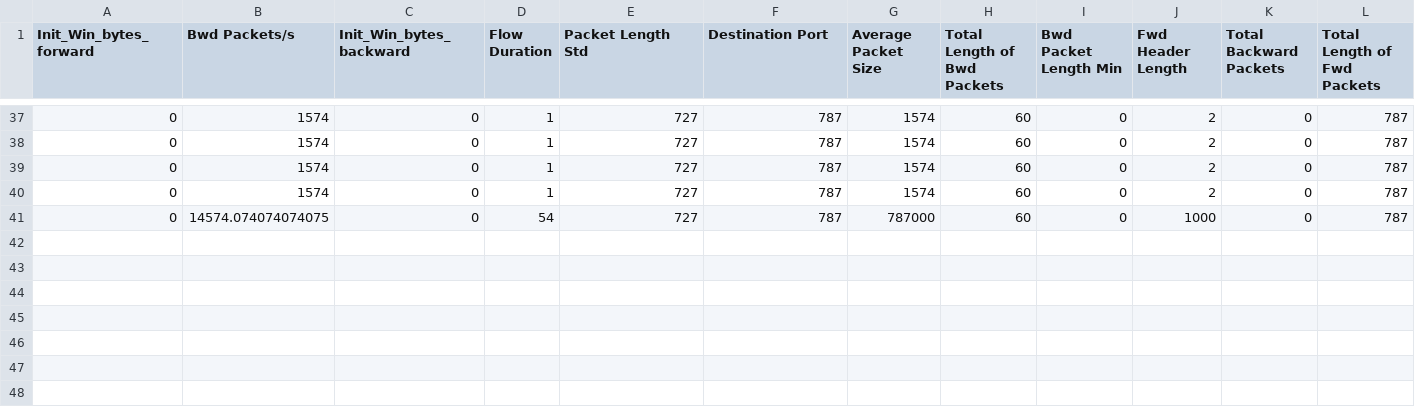
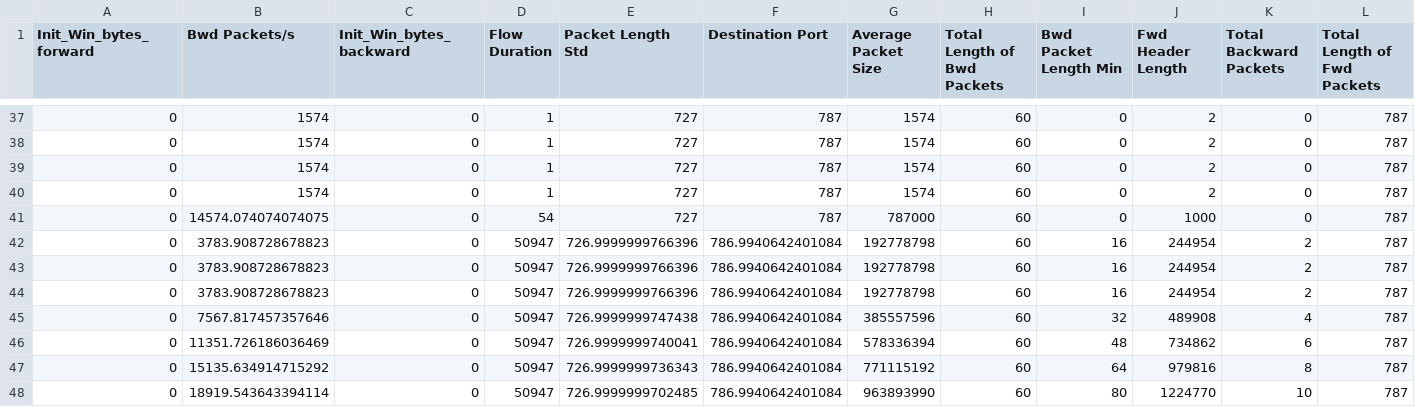
Before and after one commit to VincentSheh/Network_Anomaly, a CSV file: packet_collector/test.csv, drawn as a sheet; only a part is shown, gaps mark what is left out; rows hold the shown columns only; the diff names each change by its address in the sheet, - before the commit and + after, or states it on an @@ line.

```diff
--- a/packet_collector/test.csv
+++ b/packet_collector/test.csv
+row 42: 0 | 3783.908728678823 | 0 | 50947 | 726.9999999766396 | 786.9940642401084 | 192778798 | 60 | 16 | 244954 | 2 | 787
+row 43: 0 | 3783.908728678823 | 0 | 50947 | 726.9999999766396 | 786.9940642401084 | 192778798 | 60 | 16 | 244954 | 2 | 787
+row 44: 0 | 3783.908728678823 | 0 | 50947 | 726.9999999766396 | 786.9940642401084 | 192778798 | 60 | 16 | 244954 | 2 | 787
+row 45: 0 | 7567.817457357646 | 0 | 50947 | 726.9999999747438 | 786.9940642401084 | 385557596 | 60 | 32 | 489908 | 4 | 787
+row 46: 0 | 11351.726186036469 | 0 | 50947 | 726.9999999740041 | 786.9940642401084 | 578336394 | 60 | 48 | 734862 | 6 | 787
+row 47: 0 | 15135.634914715292 | 0 | 50947 | 726.9999999736343 | 786.9940642401084 | 771115192 | 60 | 64 | 979816 | 8 | 787
+row 48: 0 | 18919.543643394114 | 0 | 50947 | 726.9999999702485 | 786.9940642401084 | 963893990 | 60 | 80 | 1224770 | 10 | 787
```
Also changed, not shown: 1 other file.
